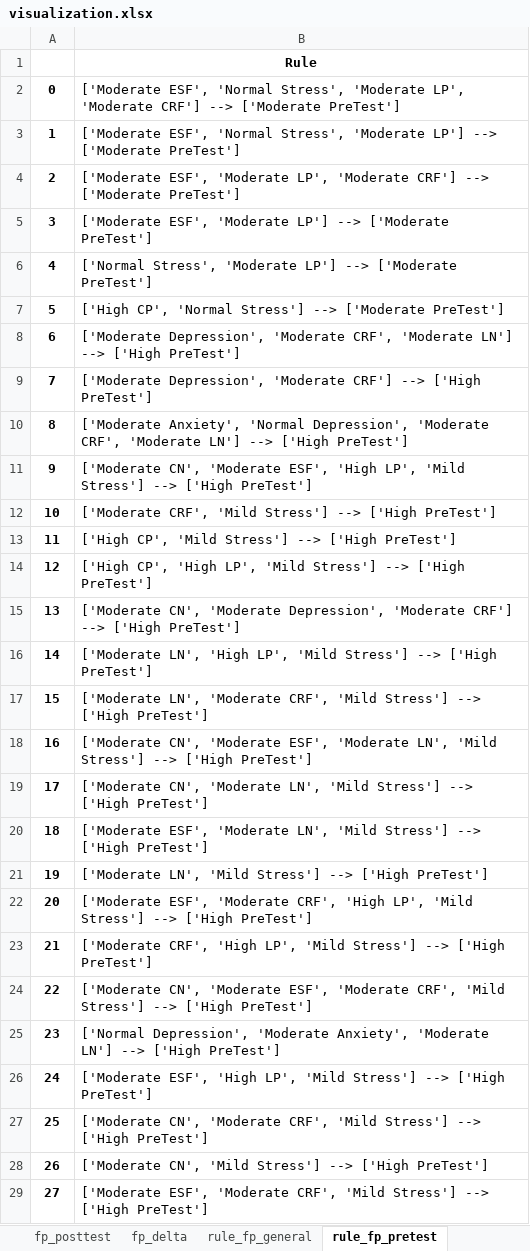
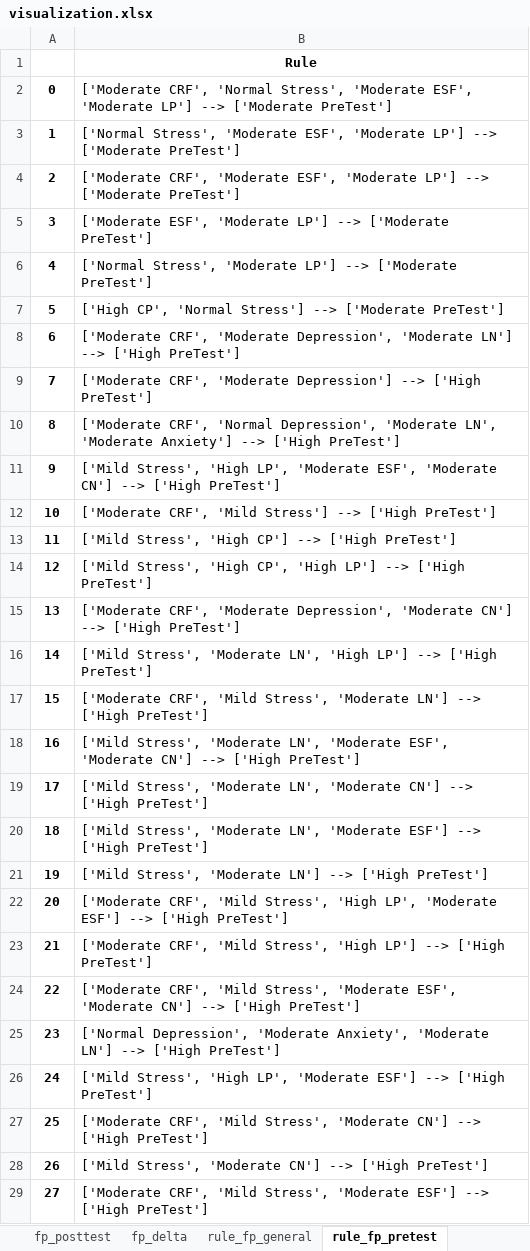
Before and after one commit to aldifp01/pkl-visualisasi, an Excel workbook: asosiasi/visualization.xlsx, sheet rule_fp_pretest, drawn as a sheet; only a part is shown; values as stored, in another font and other column widths than the file's, no borders; the diff covers the shown part only; the diff names each change by its address in the sheet, - before the commit and + after, or states it on an @@ line.

```diff
--- a/asosiasi/visualization.xlsx (sheet rule_fp_pretest)
+++ b/asosiasi/visualization.xlsx (sheet rule_fp_pretest)
-B2: ['Moderate ESF', 'Normal Stress', 'Moderate LP', 'Moderate CRF'] --> ['Moderate…
+B2: ['Moderate CRF', 'Normal Stress', 'Moderate ESF', 'Moderate LP'] --> ['Moderate…
-B3: ['Moderate ESF', 'Normal Stress', 'Moderate LP']…
+B3: ['Normal Stress', 'Moderate ESF', 'Moderate LP']…
-B4: ['Moderate ESF', 'Moderate LP', 'Moderate CRF'] --> ['Moderate…
+B4: ['Moderate CRF', 'Moderate ESF', 'Moderate LP'] --> ['Moderate…
-B8: ['Moderate Depression', 'Moderate CRF', 'Moderate LN']…
+B8: ['Moderate CRF', 'Moderate Depression', 'Moderate LN']…
-B9: ['Moderate Depression', 'Moderate CRF'] --> ['High…
+B9: ['Moderate CRF', 'Moderate Depression'] --> ['High…
-B10: ['Moderate Anxiety', 'Normal Depression', 'Moderate CRF', 'Moderate LN'] --> ['High…
+B10: ['Moderate CRF', 'Normal Depression', 'Moderate LN', 'Moderate Anxiety'] --> ['High…
-B11: ['Moderate CN', 'Moderate ESF', 'High LP', 'Mild Stress'] --> ['High…
+B11: ['Mild Stress', 'High LP', 'Moderate ESF', 'Moderate CN'] --> ['High…
-B13: ['High CP', 'Mild Stress'] --> ['High…
+B13: ['Mild Stress', 'High CP'] --> ['High…
-B14: ['High CP', 'High LP', 'Mild Stress'] --> ['High…
+B14: ['Mild Stress', 'High CP', 'High LP'] --> ['High…
-B15: ['Moderate CN', 'Moderate Depression', 'Moderate CRF'] --> ['High…
+B15: ['Moderate CRF', 'Moderate Depression', 'Moderate CN'] --> ['High…
-B16: ['Moderate LN', 'High LP', 'Mild Stress'] --> ['High…
+B16: ['Mild Stress', 'Moderate LN', 'High LP'] --> ['High…
-B17: ['Moderate LN', 'Moderate CRF', 'Mild Stress'] --> ['High…
+B17: ['Moderate CRF', 'Mild Stress', 'Moderate LN'] --> ['High…
-B18: ['Moderate CN', 'Moderate ESF', 'Moderate LN', 'Mild Stress'] --> ['High…
+B18: ['Mild Stress', 'Moderate LN', 'Moderate ESF', 'Moderate CN'] --> ['High…
-B19: ['Moderate CN', 'Moderate LN', 'Mild Stress'] --> ['High…
+B19: ['Mild Stress', 'Moderate LN', 'Moderate CN'] --> ['High…
-B20: ['Moderate ESF', 'Moderate LN', 'Mild Stress'] --> ['High…
+B20: ['Mild Stress', 'Moderate LN', 'Moderate ESF'] --> ['High…
-B21: ['Moderate LN', 'Mild Stress'] --> ['High…
+B21: ['Mild Stress', 'Moderate LN'] --> ['High…
-B22: ['Moderate ESF', 'Moderate CRF', 'High LP', 'Mild Stress'] --> ['High…
+B22: ['Moderate CRF', 'Mild Stress', 'High LP', 'Moderate ESF'] --> ['High…
-B23: ['Moderate CRF', 'High LP', 'Mild Stress'] --> ['High…
+B23: ['Moderate CRF', 'Mild Stress', 'High LP'] --> ['High…
-B24: ['Moderate CN', 'Moderate ESF', 'Moderate CRF', 'Mild Stress'] --> ['High…
+B24: ['Moderate CRF', 'Mild Stress', 'Moderate ESF', 'Moderate CN'] --> ['High…
-B26: ['Moderate ESF', 'High LP', 'Mild Stress'] --> ['High…
+B26: ['Mild Stress', 'High LP', 'Moderate ESF'] --> ['High…
-B27: ['Moderate CN', 'Moderate CRF', 'Mild Stress'] --> ['High…
+B27: ['Moderate CRF', 'Mild Stress', 'Moderate CN'] --> ['High…
-B28: ['Moderate CN', 'Mild Stress'] --> ['High…
+B28: ['Mild Stress', 'Moderate CN'] --> ['High…
-B29: ['Moderate ESF', 'Moderate CRF', 'Mild Stress'] --> ['High…
+B29: ['Moderate CRF', 'Mild Stress', 'Moderate ESF'] --> ['High…
```
Also changed, not shown: 528 edited cells elsewhere in this sheet, sheet rule_fp_general, sheet rule_ap_general, sheet fp_combination, sheet ap_combination, sheet rule_ap_delta, sheet rule_fp_delta, 9 more sheets, 1 other file.
